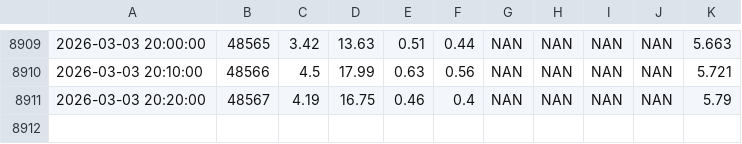
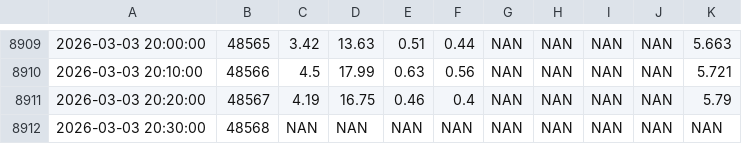
Before and after one commit to FLARE-forecast/FCRE-data, a CSV file: EXO_Chla_overlap.csv, drawn as a sheet; only a part is shown, gaps mark what is left out.

```diff
--- a/EXO_Chla_overlap.csv
+++ b/EXO_Chla_overlap.csv
@@ -8911 +8911,2 @@
 "2026-03-03 20:20:00",48567,4.19,16.75,0.46,0.4,"NAN","NAN","NAN","NAN",5.79
+"2026-03-03 20:30:00",48568,"NAN","NAN","NAN","NAN","NAN","NAN","NAN","NAN","NAN"
```
Also changed, not shown: 1 other file.
